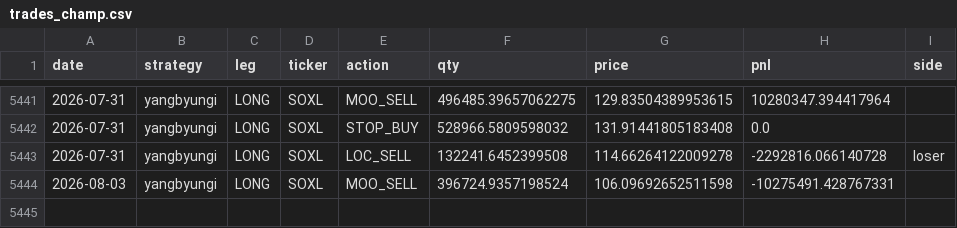
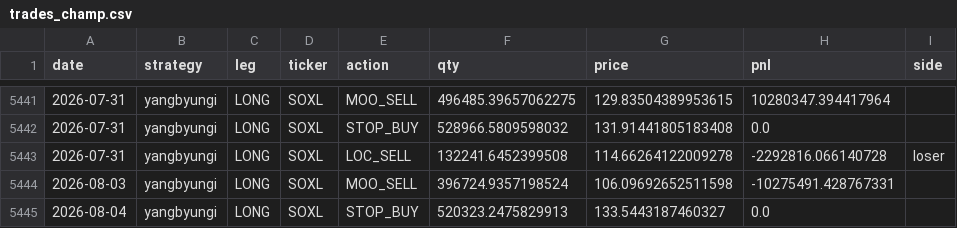
Before and after one commit to sunghakg/bube-v1-dashboard, a CSV file: data/champ_nomargin/trades_champ.csv, drawn as a sheet; only a part is shown, gaps mark what is left out; the diff names each change by its address in the sheet, - before the commit and + after, or states it on an @@ line.

```diff
--- a/data/champ_nomargin/trades_champ.csv
+++ b/data/champ_nomargin/trades_champ.csv
+row 5445: 2026-08-04 | yangbyungi | LONG | SOXL | STOP_BUY | 520323.2475829913 | 133.5443187460327 | 0.0
```
Also changed, not shown: data/champ_nomargin/daily.csv, data/live/eod_equity_ledger_live.csv, 12 other files.
